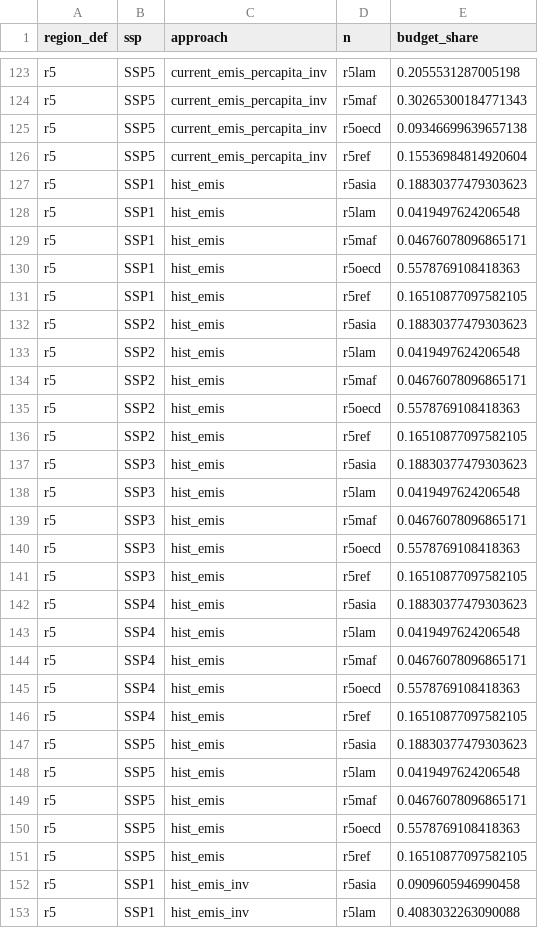
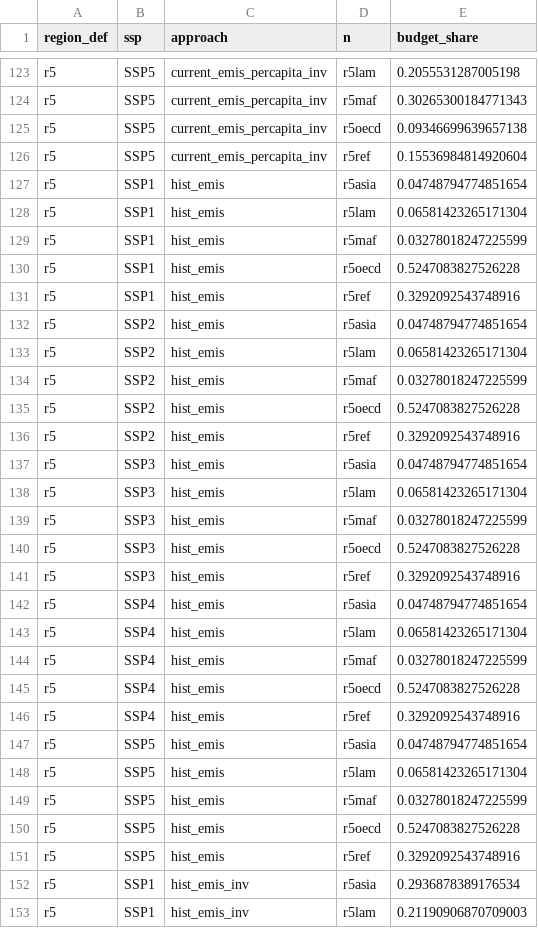
Before and after one commit to DanielPerezF/ClimateChange-WISE-project, a CSV file: data_r5/effort_shares.csv, drawn as a sheet; only a part is shown, gaps mark what is left out; the diff covers the shown part only.

```diff
--- a/data_r5/effort_shares.csv
+++ b/data_r5/effort_shares.csv
@@ -126,28 +126,28 @@ r5,SSP5,current_emis_percapita_inv,r5oecd,0.09346699639657138
 r5,SSP5,current_emis_percapita_inv,r5ref,0.15536984814920604
-r5,SSP1,hist_emis,r5asia,0.18830377479303623
-r5,SSP1,hist_emis,r5lam,0.0419497624206548
-r5,SSP1,hist_emis,r5maf,0.04676078096865171
-r5,SSP1,hist_emis,r5oecd,0.5578769108418363
-r5,SSP1,hist_emis,r5ref,0.16510877097582105
-r5,SSP2,hist_emis,r5asia,0.18830377479303623
-r5,SSP2,hist_emis,r5lam,0.0419497624206548
-r5,SSP2,hist_emis,r5maf,0.04676078096865171
-r5,SSP2,hist_emis,r5oecd,0.5578769108418363
-r5,SSP2,hist_emis,r5ref,0.16510877097582105
-r5,SSP3,hist_emis,r5asia,0.18830377479303623
-r5,SSP3,hist_emis,r5lam,0.0419497624206548
-r5,SSP3,hist_emis,r5maf,0.04676078096865171
-r5,SSP3,hist_emis,r5oecd,0.5578769108418363
-r5,SSP3,hist_emis,r5ref,0.16510877097582105
-r5,SSP4,hist_emis,r5asia,0.18830377479303623
-r5,SSP4,hist_emis,r5lam,0.0419497624206548
-r5,SSP4,hist_emis,r5maf,0.04676078096865171
-r5,SSP4,hist_emis,r5oecd,0.5578769108418363
-r5,SSP4,hist_emis,r5ref,0.16510877097582105
-r5,SSP5,hist_emis,r5asia,0.18830377479303623
-r5,SSP5,hist_emis,r5lam,0.0419497624206548
-r5,SSP5,hist_emis,r5maf,0.04676078096865171
-r5,SSP5,hist_emis,r5oecd,0.5578769108418363
-r5,SSP5,hist_emis,r5ref,0.16510877097582105
-r5,SSP1,hist_emis_inv,r5asia,0.0909605946990458
-r5,SSP1,hist_emis_inv,r5lam,0.4083032263090088
+r5,SSP1,hist_emis,r5asia,0.04748794774851654
+r5,SSP1,hist_emis,r5lam,0.06581423265171304
+r5,SSP1,hist_emis,r5maf,0.03278018247225599
+r5,SSP1,hist_emis,r5oecd,0.5247083827526228
+r5,SSP1,hist_emis,r5ref,0.3292092543748916
+r5,SSP2,hist_emis,r5asia,0.04748794774851654
+r5,SSP2,hist_emis,r5lam,0.06581423265171304
+r5,SSP2,hist_emis,r5maf,0.03278018247225599
+r5,SSP2,hist_emis,r5oecd,0.5247083827526228
+r5,SSP2,hist_emis,r5ref,0.3292092543748916
+r5,SSP3,hist_emis,r5asia,0.04748794774851654
+r5,SSP3,hist_emis,r5lam,0.06581423265171304
+r5,SSP3,hist_emis,r5maf,0.03278018247225599
+r5,SSP3,hist_emis,r5oecd,0.5247083827526228
+r5,SSP3,hist_emis,r5ref,0.3292092543748916
+r5,SSP4,hist_emis,r5asia,0.04748794774851654
+r5,SSP4,hist_emis,r5lam,0.06581423265171304
+r5,SSP4,hist_emis,r5maf,0.03278018247225599
+r5,SSP4,hist_emis,r5oecd,0.5247083827526228
+r5,SSP4,hist_emis,r5ref,0.3292092543748916
+r5,SSP5,hist_emis,r5asia,0.04748794774851654
+r5,SSP5,hist_emis,r5lam,0.06581423265171304
+r5,SSP5,hist_emis,r5maf,0.03278018247225599
+r5,SSP5,hist_emis,r5oecd,0.5247083827526228
+r5,SSP5,hist_emis,r5ref,0.3292092543748916
+r5,SSP1,hist_emis_inv,r5asia,0.2936878389176534
+r5,SSP1,hist_emis_inv,r5lam,0.21190906870709003
```
Also changed, not shown: 23 edited cells elsewhere in this file, all_shares.csv, data_ed57/effort_shares.csv, 2 other files.
